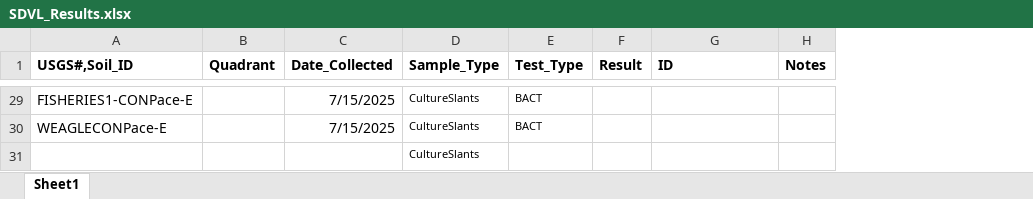
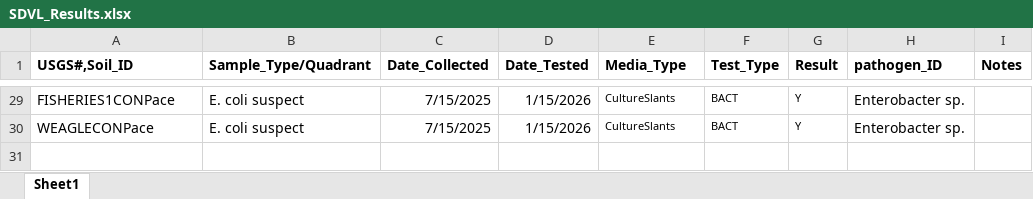
Before and after one commit to kelseybmccune/BackyardBirds, an Excel workbook: State lab test results/SDVL_Results.xlsx, sheet Sheet1, drawn as a sheet; only a part is shown, gaps mark what is left out; values as stored, in another font and other column widths than the file's, no borders; removed rows and columns are numbered as before the commit, all else as after; the diff covers the shown part only; the diff names each change by its address in the sheet, - before the commit and + after, or states it on an @@ line.

```diff
--- a/State lab test results/SDVL_Results.xlsx (sheet Sheet1)
+++ b/State lab test results/SDVL_Results.xlsx (sheet Sheet1)
-column B (Quadrant), empty
+column B (Sample_Type/Quadrant), rows 29-30: E. coli suspect | E. coli suspect
+column D (Date_Tested), rows 29-30: 1/15/2026 | 1/15/2026
-E1: Sample_Type
+E1: Media_Type
-H1: ID
+H1: pathogen_ID
-A29 (USGS#,Soil_ID): FISHERIES1-CONPace-E
+A29 (USGS#,Soil_ID): FISHERIES1CONPace
-G29:G30 (Result): (empty)
+G29:G30 (Result): Y
-H29:H30 (pathogen_ID): (empty)
+H29:H30 (pathogen_ID): Enterobacter sp.
-A30 (USGS#,Soil_ID): WEAGLECONPace-E
+A30 (USGS#,Soil_ID): WEAGLECONPace
-row 31:  |  |  | CultureSlants
```
Also changed, not shown: 27 edited cells and cell formats elsewhere in this sheet, 5 other files.
